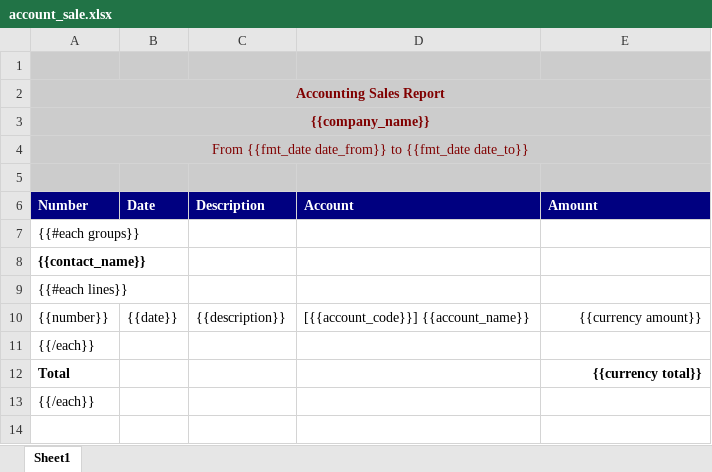
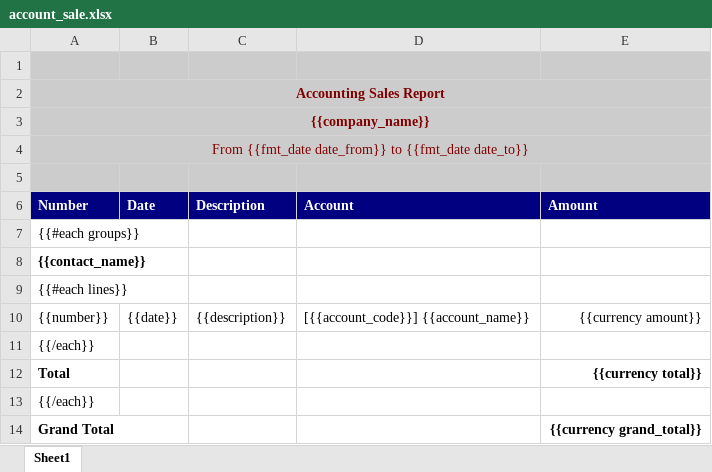
Before and after one commit to watcharapon/netforce, an Excel workbook: netforce_account_report/netforce_account_report/reports/account_sale.xlsx, sheet Sheet1, drawn as a sheet; values as stored, in another font and other column widths than the file's, no borders; the diff names each change by its address in the sheet, - before the commit and + after, or states it on an @@ line.

Commit message:
Add Grand Total in Accounting Sales Report ref: http://dev.netforce.com/online/helpdesk-support/issues/162

```diff
--- a/netforce_account_report/netforce_account_report/reports/account_sale.xlsx (sheet Sheet1)
+++ b/netforce_account_report/netforce_account_report/reports/account_sale.xlsx (sheet Sheet1)
+row 14: Grand Total |  |  |  | {{currency grand_total}}
```
Also changed, not shown: 2 other files.
